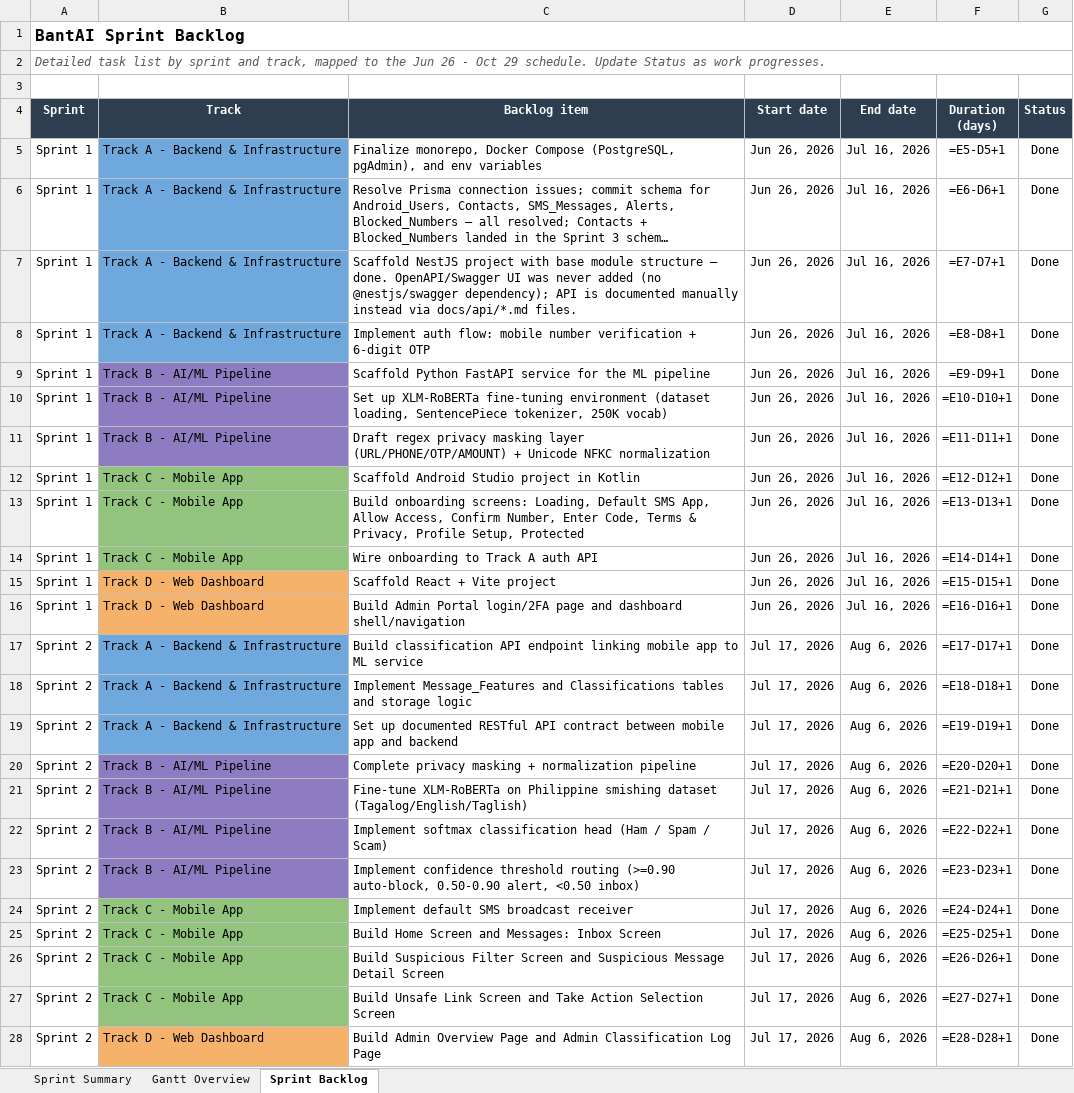
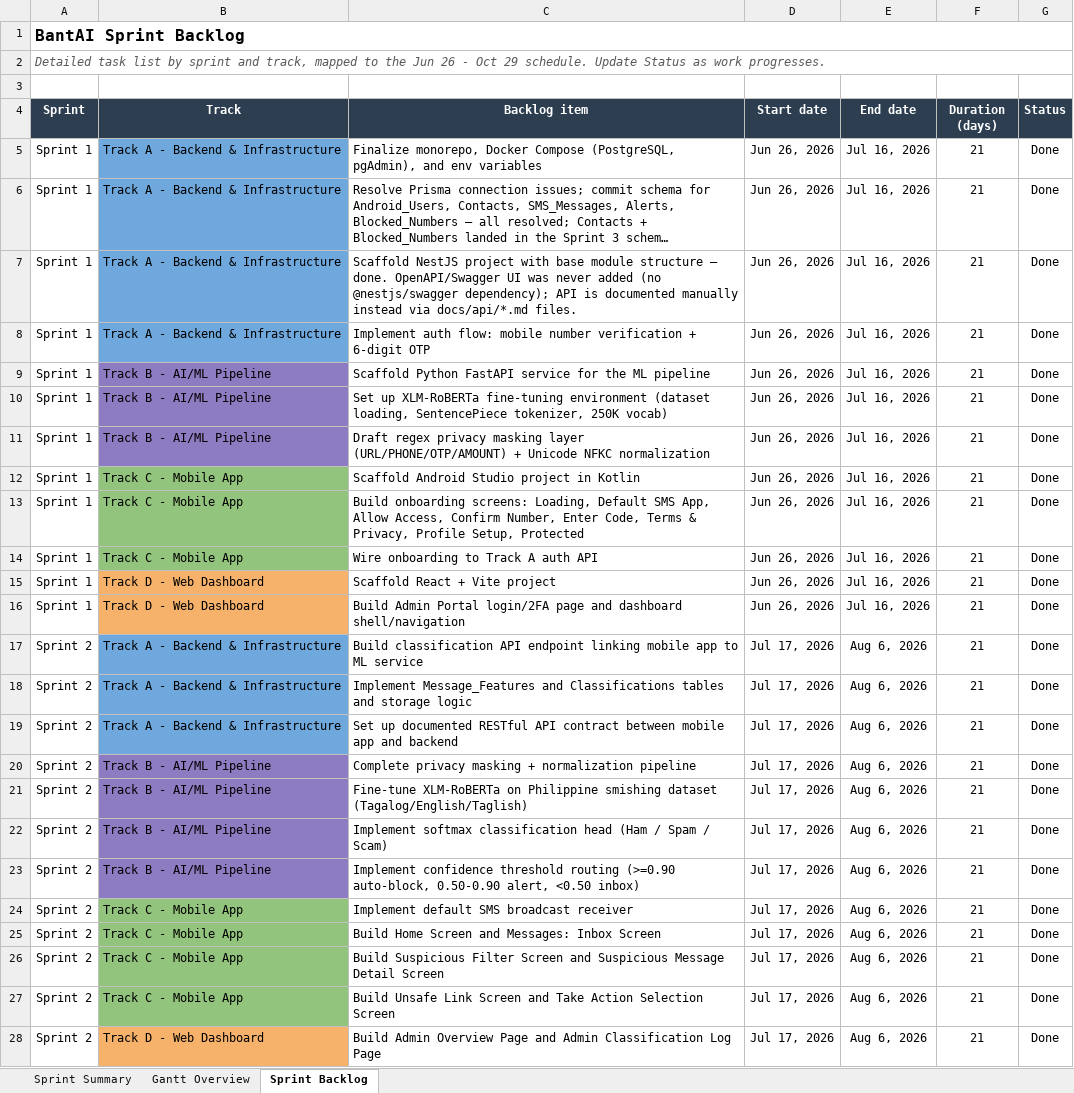
Before and after one commit to gncrlatienza-eng/bantAI, an Excel workbook: docs/development/BantAI_Sprint_Schedule.xlsx, sheet Sprint Backlog, drawn as a sheet; only a part is shown; long unchanged cells end in …; values as stored, in another font and other column widths than the file's, no borders; formulas without a stored value are shown as written; the diff covers the shown part only; the diff names each change by its address in the sheet, - before the commit and + after, or states it on an @@ line.

```diff
--- a/docs/development/BantAI_Sprint_Schedule.xlsx (sheet Sprint Backlog)
+++ b/docs/development/BantAI_Sprint_Schedule.xlsx (sheet Sprint Backlog)
-F5 (Duration (days)): =E5-D5+1
+F5 (Duration (days)): 21
-F6 (Duration (days)): =E6-D6+1
+F6 (Duration (days)): 21
-F7 (Duration (days)): =E7-D7+1
+F7 (Duration (days)): 21
-F8 (Duration (days)): =E8-D8+1
+F8 (Duration (days)): 21
-F9 (Duration (days)): =E9-D9+1
+F9 (Duration (days)): 21
-F10 (Duration (days)): =E10-D10+1
+F10 (Duration (days)): 21
-F11 (Duration (days)): =E11-D11+1
+F11 (Duration (days)): 21
-F12 (Duration (days)): =E12-D12+1
+F12 (Duration (days)): 21
-F13 (Duration (days)): =E13-D13+1
+F13 (Duration (days)): 21
-F14 (Duration (days)): =E14-D14+1
+F14 (Duration (days)): 21
-F15 (Duration (days)): =E15-D15+1
+F15 (Duration (days)): 21
-F16 (Duration (days)): =E16-D16+1
+F16 (Duration (days)): 21
-F17 (Duration (days)): =E17-D17+1
+F17 (Duration (days)): 21
-F18 (Duration (days)): =E18-D18+1
+F18 (Duration (days)): 21
-F19 (Duration (days)): =E19-D19+1
+F19 (Duration (days)): 21
-F20 (Duration (days)): =E20-D20+1
+F20 (Duration (days)): 21
-F21 (Duration (days)): =E21-D21+1
+F21 (Duration (days)): 21
-F22 (Duration (days)): =E22-D22+1
+F22 (Duration (days)): 21
-F23 (Duration (days)): =E23-D23+1
+F23 (Duration (days)): 21
-F24 (Duration (days)): =E24-D24+1
+F24 (Duration (days)): 21
-F25 (Duration (days)): =E25-D25+1
+F25 (Duration (days)): 21
-F26 (Duration (days)): =E26-D26+1
+F26 (Duration (days)): 21
-F27 (Duration (days)): =E27-D27+1
+F27 (Duration (days)): 21
-F28 (Duration (days)): =E28-D28+1
+F28 (Duration (days)): 21
```
Also changed, not shown: 62 edited cells elsewhere in this sheet, sheet Sprint Summary, sheet Gantt Overview, docs/development/BantAI_WBS.xlsx, 22 other files.
